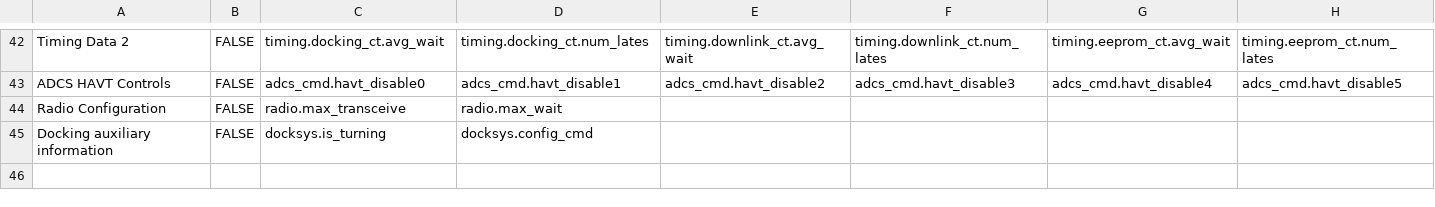
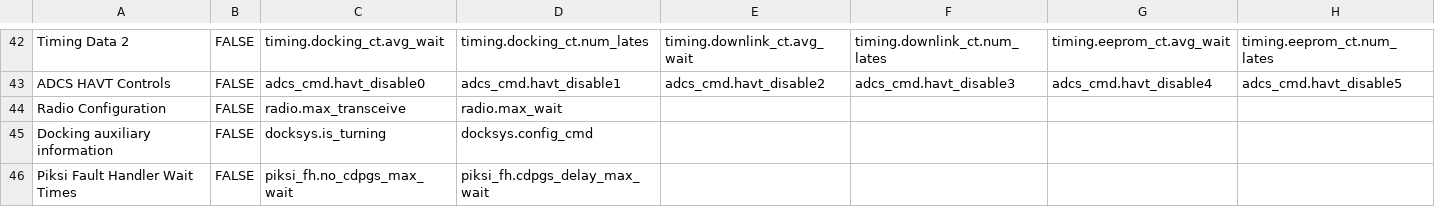
Before and after one commit to pathfinder-for-autonomous-navigation/FlightSoftware, a CSV file: src/flow_data.csv, drawn as a sheet; only a part is shown, gaps mark what is left out; rows hold the shown columns only; the diff names each change by its address in the sheet, - before the commit and + after, or states it on an @@ line.

Commit message:
add new fields to flow_data

```diff
--- a/src/flow_data.csv
+++ b/src/flow_data.csv
+row 46: Piksi Fault Handler Wait Times | FALSE | piksi_fh.no_cdpgs_max_wait | piksi_fh.cdpgs_delay_max_wait
```
Also changed, not shown: 4 other files.
